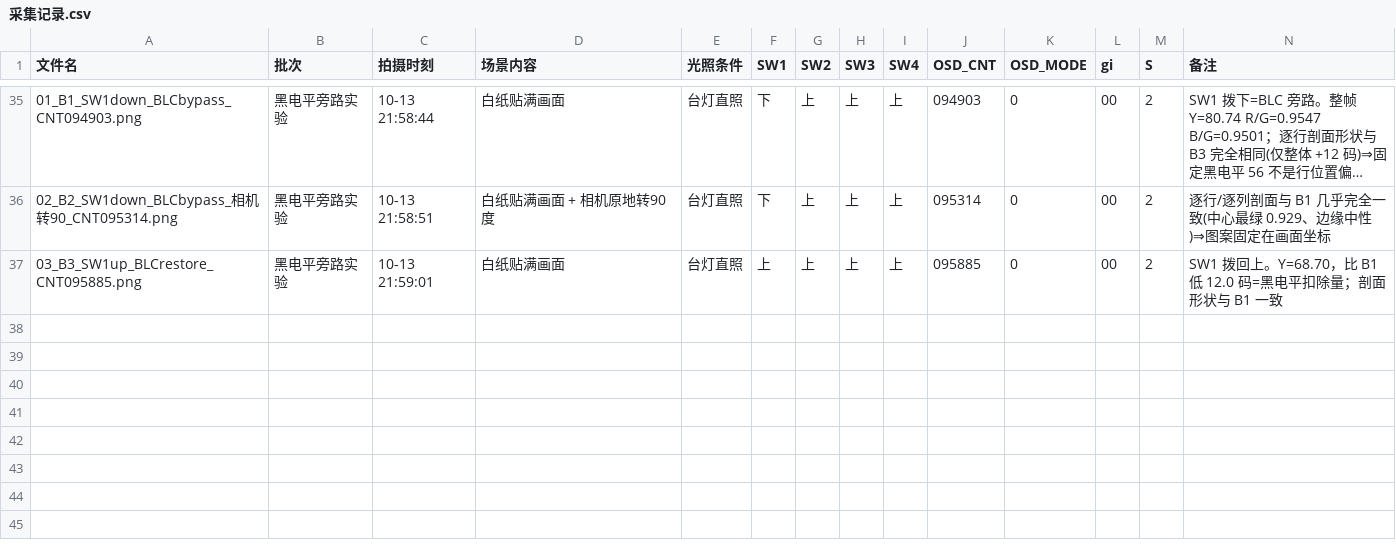
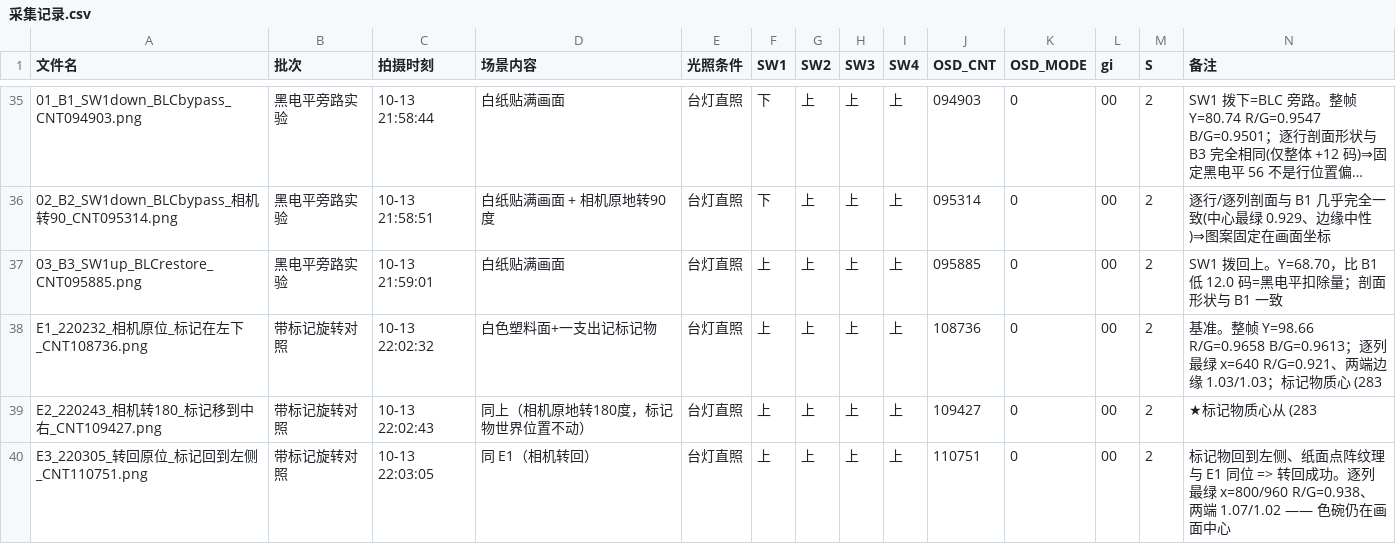
Before and after one commit to KXjtcbp/anlogic-ph1p35-isp, a CSV file: inbox/采集记录.csv, drawn as a sheet; only a part is shown, gaps mark what is left out; long unchanged cells end in …; rows hold the shown columns only; the diff names each change by its address in the sheet, - before the commit and + after, or states it on an @@ line.

```diff
--- a/inbox/采集记录.csv
+++ b/inbox/采集记录.csv
+row 38: E1_220232_相机原位_标记在左下_CNT108736.png | 带标记旋转对照 | 10-13 22:02:32 | 白色塑料面+一支出记标记物 | 台灯直照 | 上 | 上 | 上 | 上 | 108736 | 0 | 00 | 2 | 基准。整帧 Y=98.66 R/G=0.9658 B/G=0.9613；逐列最绿 x=640 R/G=0.921、两端边缘 1.03/1.03；标记物质心 (283
+row 39: E2_220243_相机转180_标记移到中右_CNT109427.png | 带标记旋转对照 | 10-13 22:02:43 | 同上（相机原地转180度，标记物世界位置不动） | 台灯直照 | 上 | 上 | 上 | 上 | 109427 | 0 | 00 | 2 | ★标记物质心从 (283
+row 40: E3_220305_转回原位_标记回到左侧_CNT110751.png | 带标记旋转对照 | 10-13 22:03:05 | 同 E1（相机转回） | 台灯直照 | 上 | 上 | 上 | 上 | 110751 | 0 | 00 | 2 | 标记物回到左侧、纸面点阵纹理与 E1 同位 => 转回成功。逐列最绿 x=800/960 R/G=0.938、两端 1.07/1.02 —— 色碗仍在画面中心
```
Also changed, not shown: 4 other files.
